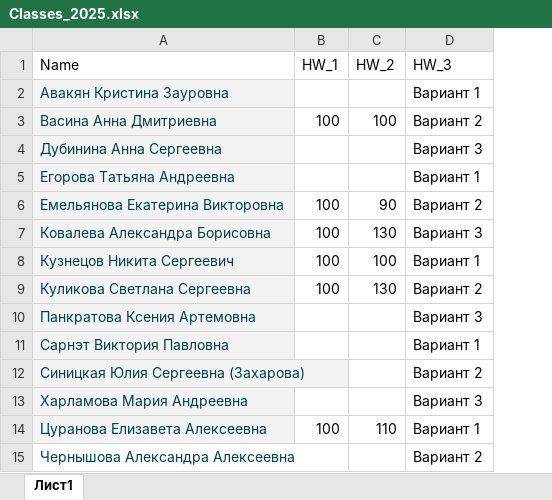
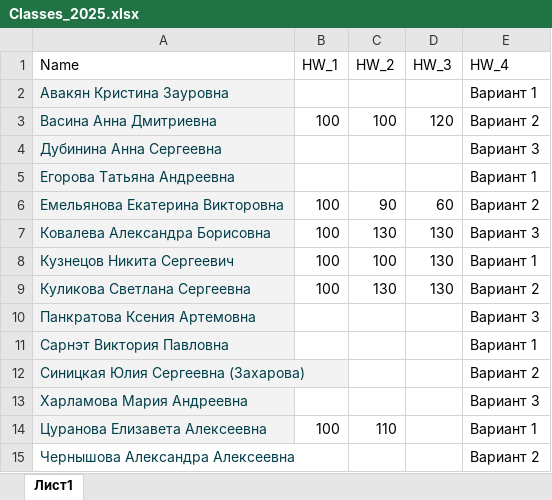
Before and after one commit to polydora/Mat_Met_Psychology, an Excel workbook: data/Classes_2025.xlsx, sheet Лист1, drawn as a sheet; values as stored, in another font and other column widths than the file's, no borders; charts and pictures not drawn; addresses are those after the commit; the diff names each change by its address in the sheet, - before the commit and + after, or states it on an @@ line.

```diff
--- a/data/Classes_2025.xlsx (sheet Лист1)
+++ b/data/Classes_2025.xlsx (sheet Лист1)
+column D (HW_3), rows 3-9: 120 |  |  | 60 | 130 | 130 | 130
-E1: HW_3
+E1: HW_4
```
Also changed, not shown: charts or pictures, 10 other files.
